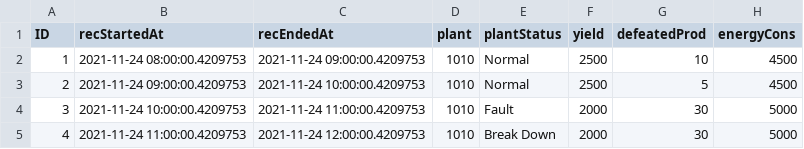
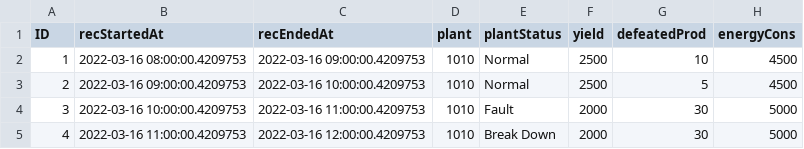
Before and after one commit to SAP-samples/btp-ai-sustainability-bootcamp, a CSV file: src/sustainable-smart-factory-app/db/data/sap.smartfactory-PlantConditions.csv, drawn as a sheet.

```diff
--- a/src/sustainable-smart-factory-app/db/data/sap.smartfactory-PlantConditions.csv
+++ b/src/sustainable-smart-factory-app/db/data/sap.smartfactory-PlantConditions.csv
@@ -1,5 +1,5 @@
 ID;recStartedAt;recEndedAt;plant;plantStatus;yield;defeatedProd;energyCons
-1;2021-11-24 08:00:00.4209753;2021-11-24 09:00:00.4209753;1010;Normal;2500;10;4500
-2;2021-11-24 09:00:00.4209753;2021-11-24 10:00:00.4209753;1010;Normal;2500;5;4500
-3;2021-11-24 10:00:00.4209753;2021-11-24 11:00:00.4209753;1010;Fault;2000;30;5000
-4;2021-11-24 11:00:00.4209753;2021-11-24 12:00:00.4209753;1010;Break Down;2000;30;5000
+1;2022-03-16 08:00:00.4209753;2022-03-16 09:00:00.4209753;1010;Normal;2500;10;4500
+2;2022-03-16 09:00:00.4209753;2022-03-16 10:00:00.4209753;1010;Normal;2500;5;4500
+3;2022-03-16 10:00:00.4209753;2022-03-16 11:00:00.4209753;1010;Fault;2000;30;5000
+4;2022-03-16 11:00:00.4209753;2022-03-16 12:00:00.4209753;1010;Break Down;2000;30;5000
```
Also changed, not shown: src/sustainable-smart-factory-app/db/data/sap.smartfactory-CVQualityRecords.csv, src/sustainable-smart-factory-app/db/data/sap.smartfactory-EquipmentConditions.csv, 1 other file.
